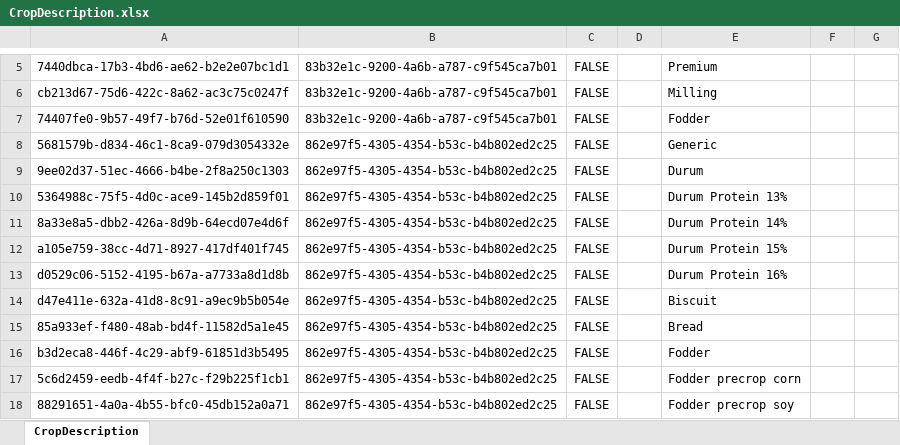
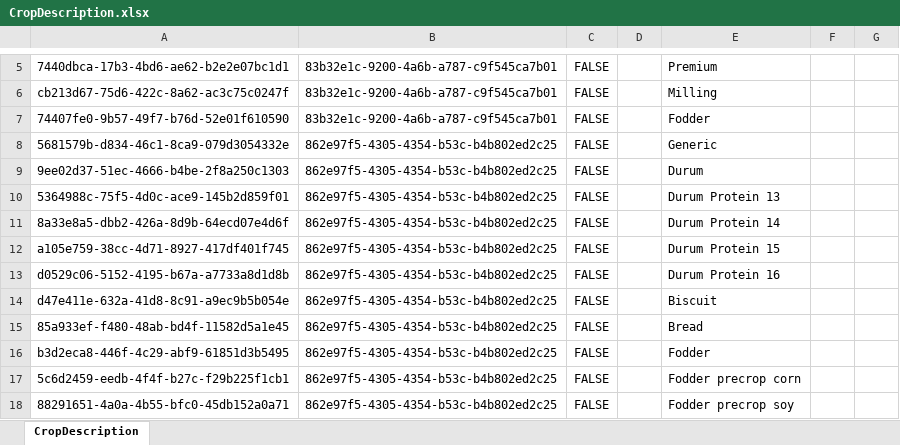
Before and after one commit to sijuidicula/EPAM, an Excel workbook: loader/src/main/resources/CropDescription.xlsx, sheet CropDescription, drawn as a sheet; only a part is shown, gaps mark what is left out; values as stored, in another font and other column widths than the file's, no borders; the diff names each change by its address in the sheet, - before the commit and + after, or states it on an @@ line.

Commit message:
Can load to N4j: - Country - Region - CropGroup - CropClass - CropSubClass - CropVariety - CropDescription
and relations between them

```diff
--- a/loader/src/main/resources/CropDescription.xlsx (sheet CropDescription)
+++ b/loader/src/main/resources/CropDescription.xlsx (sheet CropDescription)
-E10: Durum Protein 13%
+E10: Durum Protein 13
-E11: Durum Protein 14%
+E11: Durum Protein 14
-E12: Durum Protein 15%
+E12: Durum Protein 15
-E13: Durum Protein 16%
+E13: Durum Protein 16
```
Also changed, not shown: loader/src/main/resources/CropSubClass.xlsx, 24 other files.
